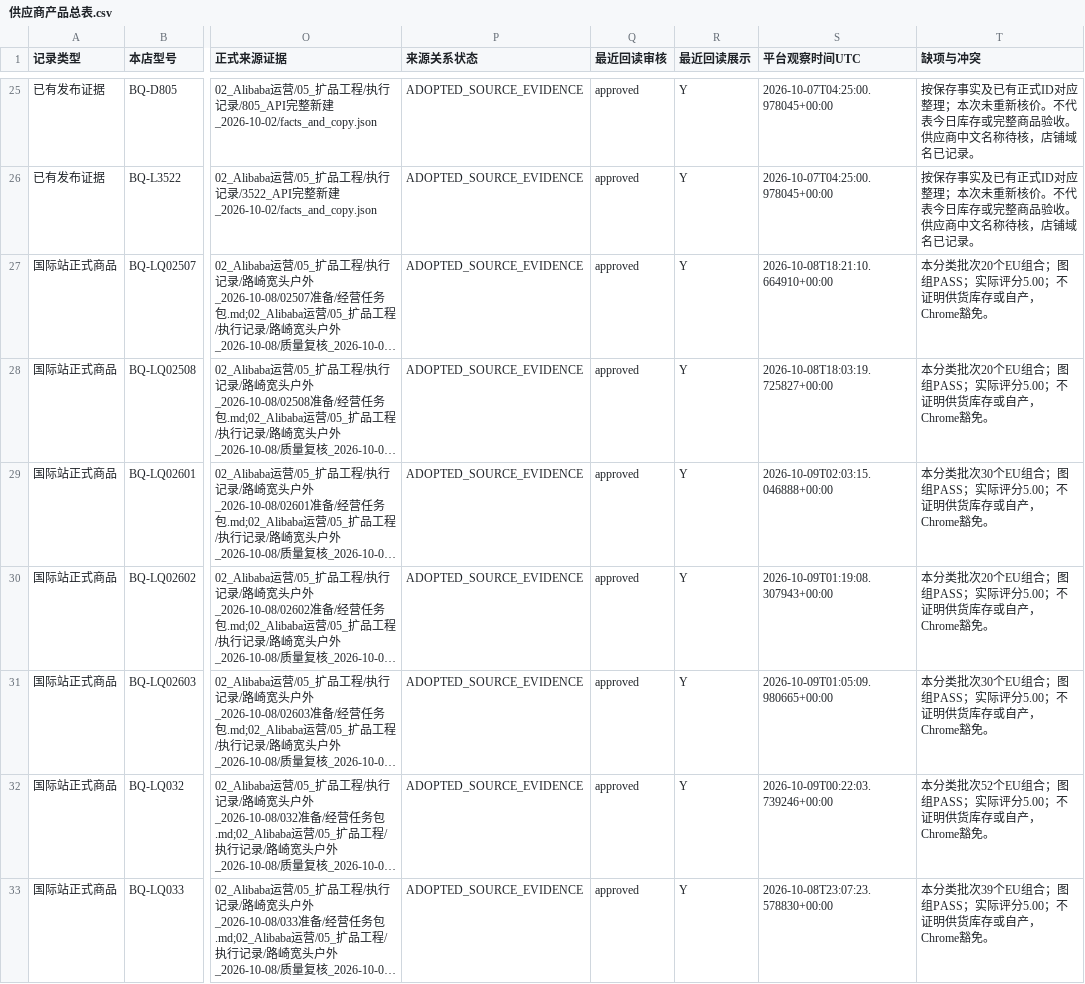
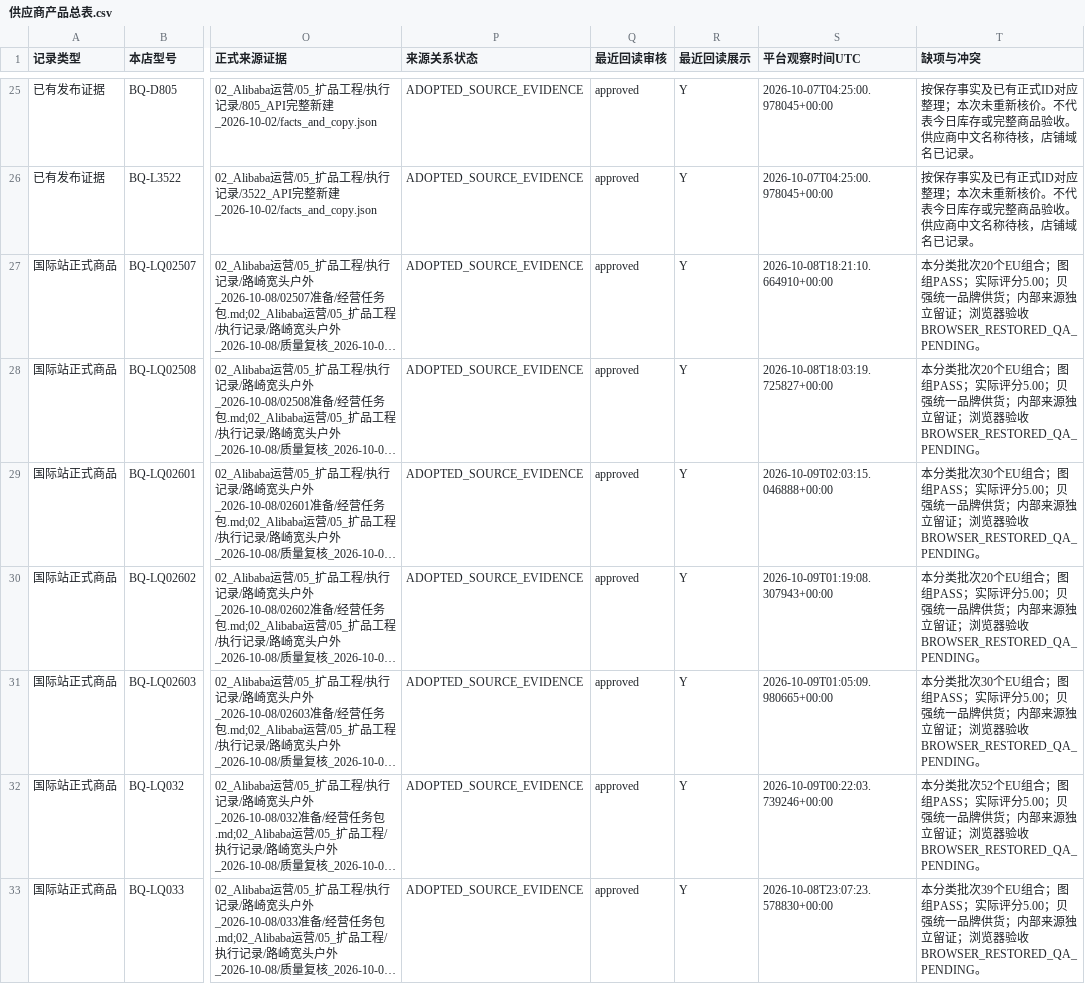
Before and after one commit to 421345308/beiqiang-cross-border-operations, a CSV file: 02_Alibaba运营/05_扩品工程/供应商产品总表/供应商产品总表.csv, drawn as a sheet; only a part is shown, gaps mark what is left out; long unchanged cells end in …; the diff covers the shown part only; the diff names each change by its address in the sheet, - before the commit and + after, or states it on an @@ line.

```diff
--- a/02_Alibaba运营/05_扩品工程/供应商产品总表/供应商产品总表.csv
+++ b/02_Alibaba运营/05_扩品工程/供应商产品总表/供应商产品总表.csv
-T27:T28 (缺项与冲突): …评分5.00；不证明供货库存或自产，Chrome豁免。
+T27:T28 (缺项与冲突): …评分5.00；贝强统一品牌供货；内部来源独立留证；浏览器验收BROWSER_RESTORED_QA_PENDING。
-T29 (缺项与冲突): …评分5.00；不证明供货库存或自产，Chrome豁免。
+T29 (缺项与冲突): …评分5.00；贝强统一品牌供货；内部来源独立留证；浏览器验收BROWSER_RESTORED_QA_PENDING。
-T30 (缺项与冲突): …评分5.00；不证明供货库存或自产，Chrome豁免。
+T30 (缺项与冲突): …评分5.00；贝强统一品牌供货；内部来源独立留证；浏览器验收BROWSER_RESTORED_QA_PENDING。
-T31 (缺项与冲突): …评分5.00；不证明供货库存或自产，Chrome豁免。
+T31 (缺项与冲突): …评分5.00；贝强统一品牌供货；内部来源独立留证；浏览器验收BROWSER_RESTORED_QA_PENDING。
-T32 (缺项与冲突): …评分5.00；不证明供货库存或自产，Chrome豁免。
+T32 (缺项与冲突): …评分5.00；贝强统一品牌供货；内部来源独立留证；浏览器验收BROWSER_RESTORED_QA_PENDING。
-T33 (缺项与冲突): …评分5.00；不证明供货库存或自产，Chrome豁免。
+T33 (缺项与冲突): …评分5.00；贝强统一品牌供货；内部来源独立留证；浏览器验收BROWSER_RESTORED_QA_PENDING。
```
Also changed, not shown: 1 added row and 21 edited cells elsewhere in this file, 3 other files.
